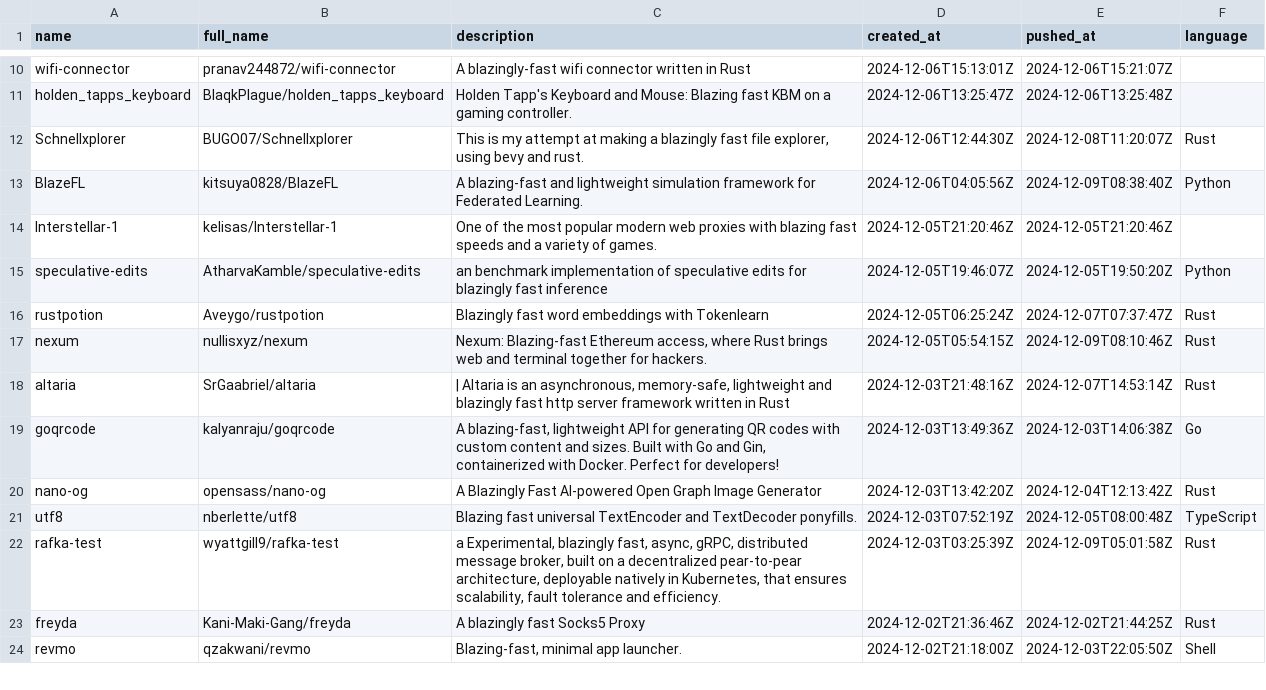
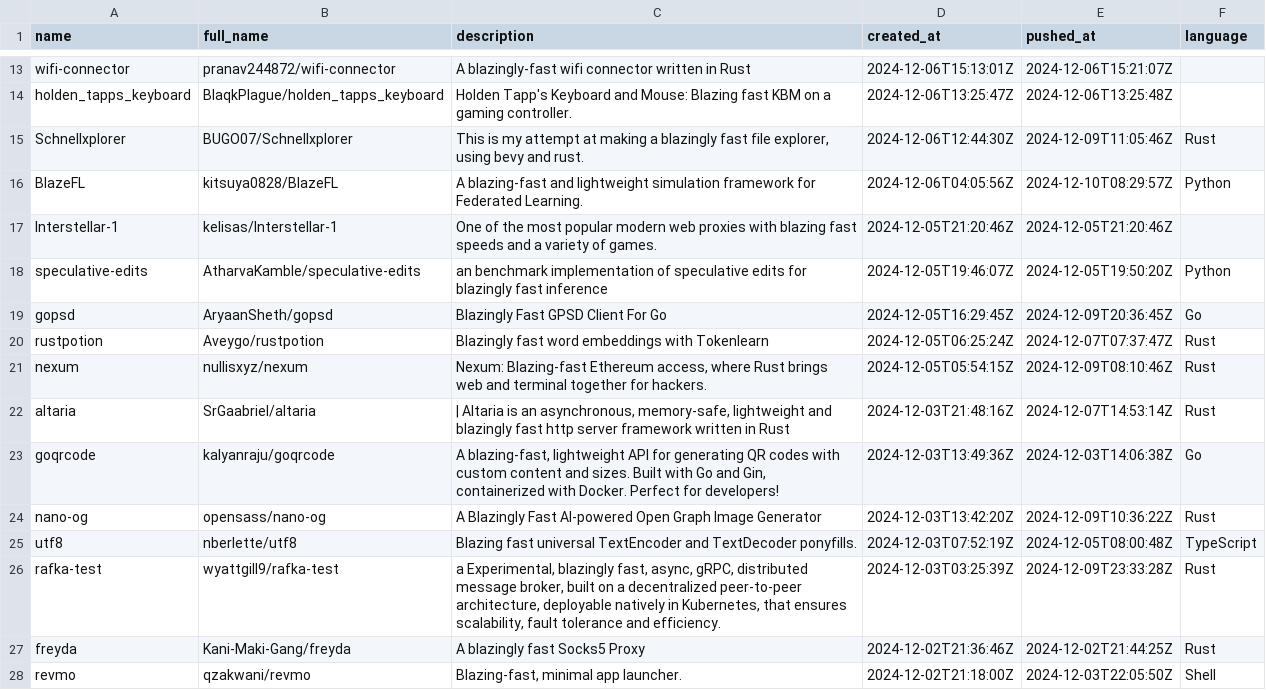
Before and after one commit to ninpnin/days-since-blazingly-fast, a CSV file: data/aggregated_results.csv, drawn as a sheet; only a part is shown, gaps mark what is left out; the diff covers the shown part only.

```diff
--- a/data/aggregated_results.csv
+++ b/data/aggregated_results.csv
@@ -11,6 +14,7 @@ wifi-connector,pranav244872/wifi-connector,A blazingly-fast wifi connector writt
 holden_tapps_keyboard,BlaqkPlague/holden_tapps_keyboard,Holden Tapp's Keyboard and Mouse: Blazing fast KBM on a gaming controller.,2024-12-06T13:25:47Z,2024-12-06T13:25:48Z,
-Schnellxplorer,BUGO07/Schnellxplorer,"This is my attempt at making a blazingly fast file explorer, using bevy and rust.",2024-12-06T12:44:30Z,2024-12-08T11:20:07Z,Rust
-BlazeFL,kitsuya0828/BlazeFL,A blazing-fast and lightweight simulation framework for Federated Learning.,2024-12-06T04:05:56Z,2024-12-09T08:38:40Z,Python
+Schnellxplorer,BUGO07/Schnellxplorer,"This is my attempt at making a blazingly fast file explorer, using bevy and rust.",2024-12-06T12:44:30Z,2024-12-09T11:05:46Z,Rust
+BlazeFL,kitsuya0828/BlazeFL,A blazing-fast and lightweight simulation framework for Federated Learning.,2024-12-06T04:05:56Z,2024-12-10T08:29:57Z,Python
 Interstellar-1,kelisas/Interstellar-1,One of the most popular modern web proxies with blazing fast speeds and a variety of games.,2024-12-05T21:20:46Z,2024-12-05T21:20:46Z,
 speculative-edits,AtharvaKamble/speculative-edits,an benchmark implementation of speculative edits for blazingly fast inference,2024-12-05T19:46:07Z,2024-12-05T19:50:20Z,Python
+gopsd,AryaanSheth/gopsd, Blazingly Fast GPSD Client For Go,2024-12-05T16:29:45Z,2024-12-09T20:36:45Z,Go
 rustpotion,Aveygo/rustpotion,Blazingly fast word embeddings with Tokenlearn,2024-12-05T06:25:24Z,2024-12-07T07:37:47Z,Rust
@@ -19,5 +23,5 @@ altaria,SrGaabriel/altaria," |  Altaria is an asynchronous, memory-safe, lightwe
 goqrcode,kalyanraju/goqrcode," A blazing-fast, lightweight API for generating QR codes with custom content and sizes. Built with Go and Gin, containerized with Docker.  Perfect for developers!",2024-12-03T13:49:36Z,2024-12-03T14:06:38Z,Go
-nano-og,opensass/nano-og, A Blazingly Fast  AI-powered Open Graph Image Generator,2024-12-03T13:42:20Z,2024-12-04T12:13:42Z,Rust
+nano-og,opensass/nano-og, A Blazingly Fast  AI-powered Open Graph Image Generator,2024-12-03T13:42:20Z,2024-12-09T10:36:22Z,Rust
 utf8,nberlette/utf8,Blazing fast universal TextEncoder and TextDecoder ponyfills.,2024-12-03T07:52:19Z,2024-12-05T08:00:48Z,TypeScript
-rafka-test,wyattgill9/rafka-test,"a Experimental, blazingly fast, async, gRPC, distributed message broker, built on a decentralized pear-to-pear architecture, deployable natively in Kubernetes, that ensures scalability, fault tolerance and efficiency. ",2024-12-03T03:25:39Z,2024-12-09T05:01:58Z,Rust
+rafka-test,wyattgill9/rafka-test,"a Experimental, blazingly fast, async, gRPC, distributed message broker, built on a decentralized peer-to-peer architecture, deployable natively in Kubernetes, that ensures scalability, fault tolerance and efficiency. ",2024-12-03T03:25:39Z,2024-12-09T23:33:28Z,Rust
 freyda,Kani-Maki-Gang/freyda,A blazingly fast Socks5 Proxy,2024-12-02T21:36:46Z,2024-12-02T21:44:25Z,Rust
```
Also changed, not shown: 6 added rows, 7 removed rows and 79 edited cells elsewhere in this file, data/frameworks_sorted.csv, data/sample.csv, 6 other files.
